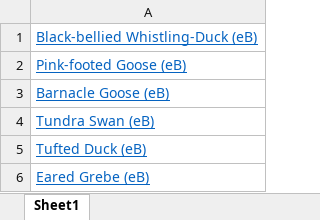
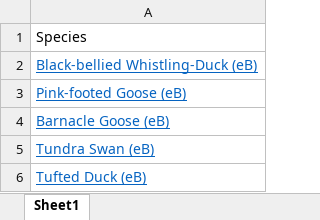
Before and after one commit to lcousins/FinalProject697, an Excel workbook: MARC_eBird_accept_species.xlsx, sheet Sheet1, drawn as a sheet; only a part is shown; the shorter side is filled out with more unchanged rows; values as stored, in another font and other column widths than the file's, no borders; the diff names each change by its address in the sheet, - before the commit and + after, or states it on an @@ line.

Commit message:
eBird filtered on MARC accepts list
.fmw file filters ebird dataset by species in marc accept list, also added a header to accept list bc idk how to fix the problem that occurs without it

```diff
--- a/MARC_eBird_accept_species.xlsx (sheet Sheet1)
+++ b/MARC_eBird_accept_species.xlsx (sheet Sheet1)
+row 1: Species
```
Also changed, not shown: 1 other file.
